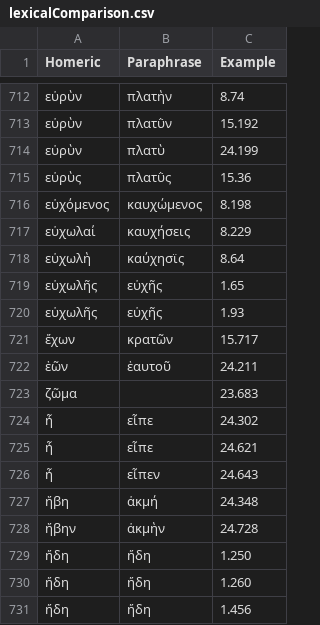
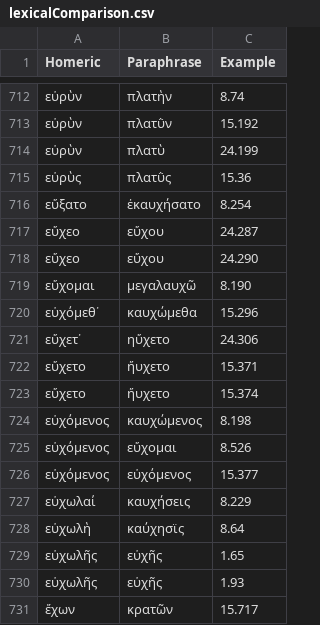
Before and after one commit to neelsmith/paraphrases, a CSV file: collections/lexicalComparison.csv, drawn as a sheet; only a part is shown, gaps mark what is left out; the shorter side is filled out with more unchanged rows; the diff names each change by its address in the sheet, - before the commit and + after, or states it on an @@ line.

Commit message:
Update lexicalComparison.csv

```diff
--- a/collections/lexicalComparison.csv
+++ b/collections/lexicalComparison.csv
+row 716: εὔξατο | ἐκαυχήσατο | 8.254
+row 717: εὔχεο | εὔχου | 24.287
+row 718: εὔχεο | εὔχου | 24.290
+row 719: εὔχομαι | μεγαλαυχῶ | 8.190
+row 720: εὐχόμεθ᾽ | καυχώμεθα | 15.296
+row 721: εὔχετ᾽ | ηὔχετο | 24.306
+row 722: εὔχετο | ἤυχετο | 15.371
+row 723: εὔχετο | ἤυχετο | 15.374
+row 725: εὐχόμενος | εὔχομαι | 8.526
+row 726: εὐχόμενος | εὐχόμενος | 15.377
```
